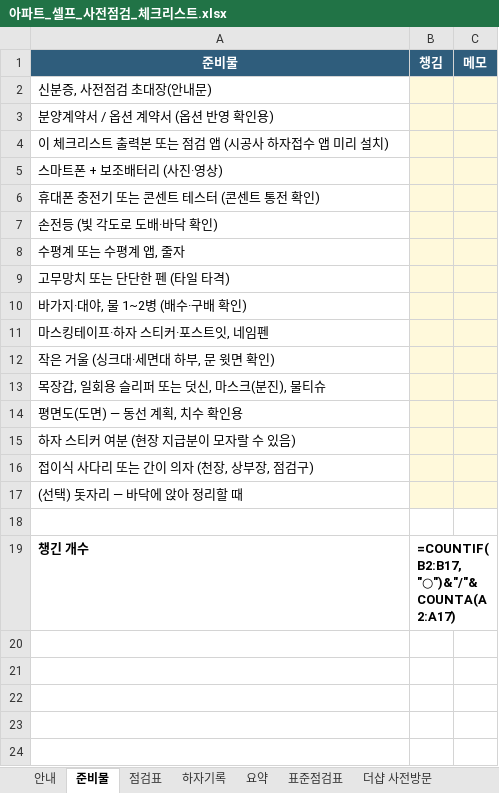
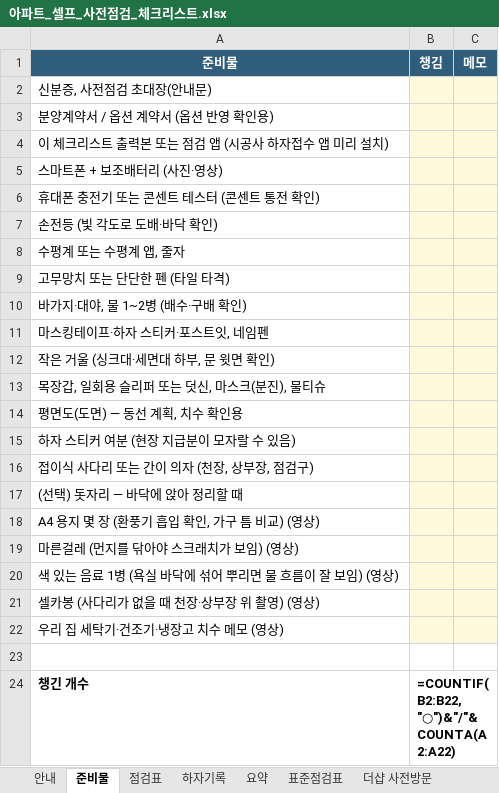
Before and after one commit to kartistjoo/-, an Excel workbook: 아파트_셀프_사전점검_체크리스트.xlsx, sheet 준비물, drawn as a sheet; values as stored, in another font and other column widths than the file's, no borders; formulas without a stored value are shown as written; addresses are those after the commit; the diff names each change by its address in the sheet, - before the commit and + after, or states it on an @@ line.

```diff
--- a/아파트_셀프_사전점검_체크리스트.xlsx (sheet 준비물)
+++ b/아파트_셀프_사전점검_체크리스트.xlsx (sheet 준비물)
+row 18: A4 용지 몇 장 (환풍기 흡입 확인, 가구 틈 비교) (영상)
+row 19: 마른걸레 (먼지를 닦아야 스크래치가 보임) (영상)
+row 20: 색 있는 음료 1병 (욕실 바닥에 섞어 뿌리면 물 흐름이 잘 보임) (영상)
+row 21: 셀카봉 (사다리가 없을 때 천장·상부장 위 촬영) (영상)
+row 22: 우리 집 세탁기·건조기·냉장고 치수 메모 (영상)
-B24 (챙김): =COUNTIF(B2:B17,"○")&"/"&COUNTA(A2:A17)
+B24 (챙김): =COUNTIF(B2:B22,"○")&"/"&COUNTA(A2:A22)
```
Also changed, not shown: sheet 점검표, sheet 참고영상, sheet 요약, sheet 안내, 9 other files.
